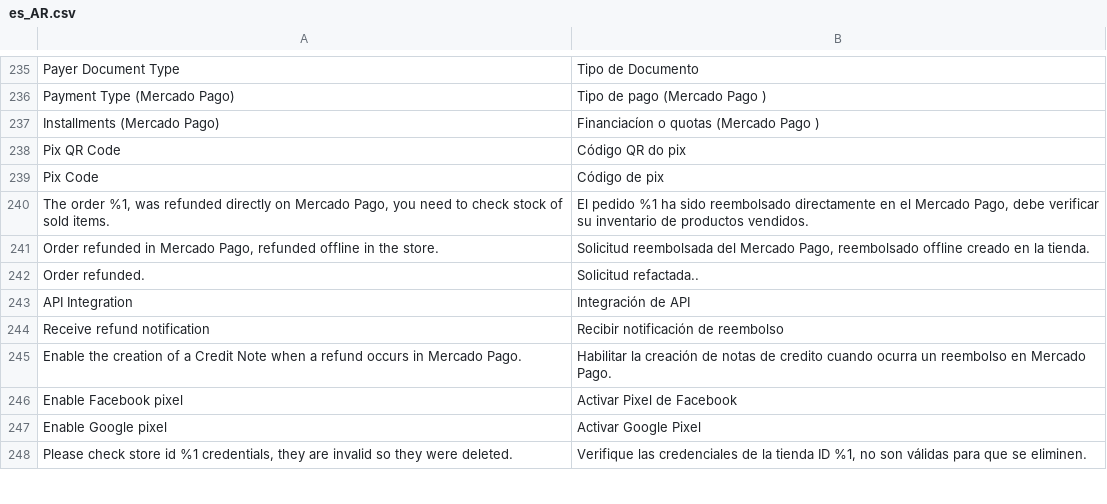
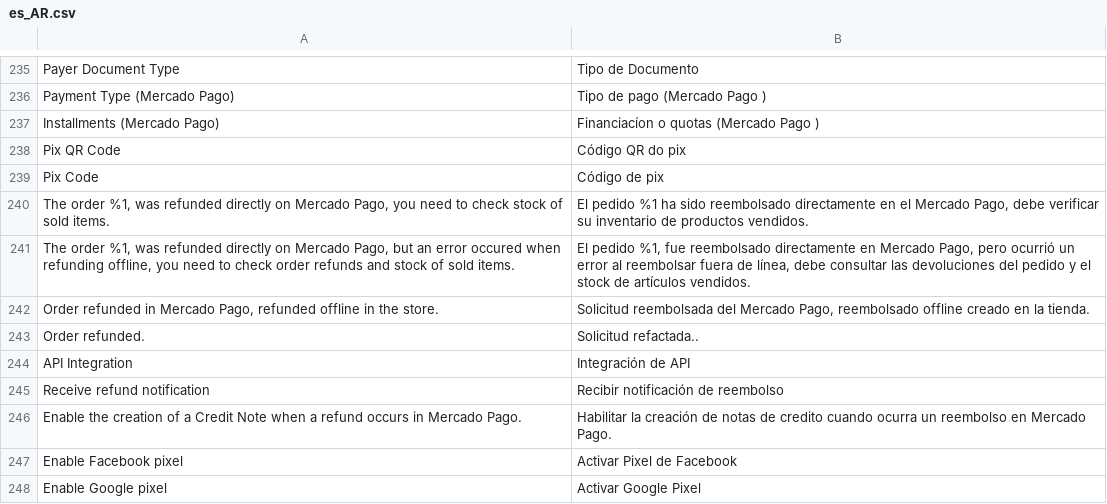
Before and after one commit to luiztucillo/test-adb-payment, a CSV file: i18n/es_AR.csv, drawn as a sheet; only a part is shown, gaps mark what is left out; the shorter side is filled out with more unchanged rows; the diff names each change by its address in the sheet, - before the commit and + after, or states it on an @@ line.

```diff
--- a/i18n/es_AR.csv
+++ b/i18n/es_AR.csv
+row 241: The order %1, was refunded directly on Mercado Pago, but an error occured when refunding offline, you need to check order refunds and stock of sold items. | El pedido %1, fue reembolsado directamente en Mercado Pago, pero ocurrió un error al reembolsar fuera de línea, debe consultar las devoluciones del pedido y el stock de artículos vendidos.
```
Also changed, not shown: i18n/es_CL.csv, i18n/es_CO.csv, 6 other files.
